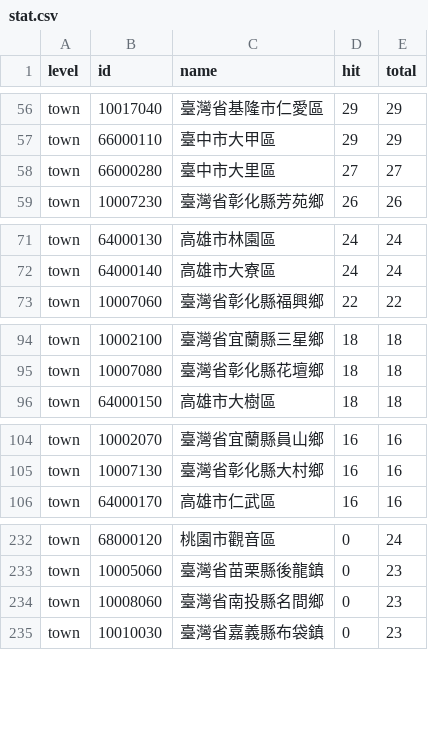
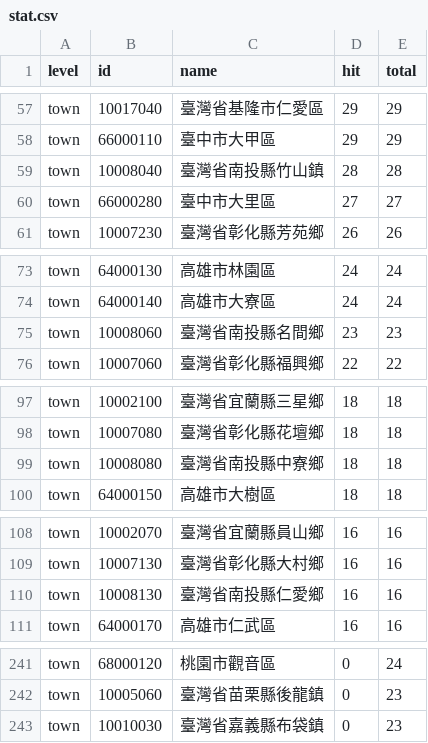
Before and after one commit to ronnywang/simple-evacuation-map, a CSV file: stat.csv, drawn as a sheet; only a part is shown, gaps mark what is left out; removed rows and columns are numbered as before the commit, all else as after; the diff covers the shown part only; the diff names each change by its address in the sheet, - before the commit and + after, or states it on an @@ line.

```diff
--- a/stat.csv
+++ b/stat.csv
+row 59: town | 10008040 | 臺灣省南投縣竹山鎮 | 28 | 28
+row 75: town | 10008060 | 臺灣省南投縣名間鄉 | 23 | 23
+row 99: town | 10008080 | 臺灣省南投縣中寮鄉 | 18 | 18
+row 110: town | 10008130 | 臺灣省南投縣仁愛鄉 | 16 | 16
-row 234: town | 10008060 | 臺灣省南投縣名間鄉 | 0 | 23
```
Also changed, not shown: 10 added rows, 13 removed rows and 1 edited cell elsewhere in this file, 4 other files.
